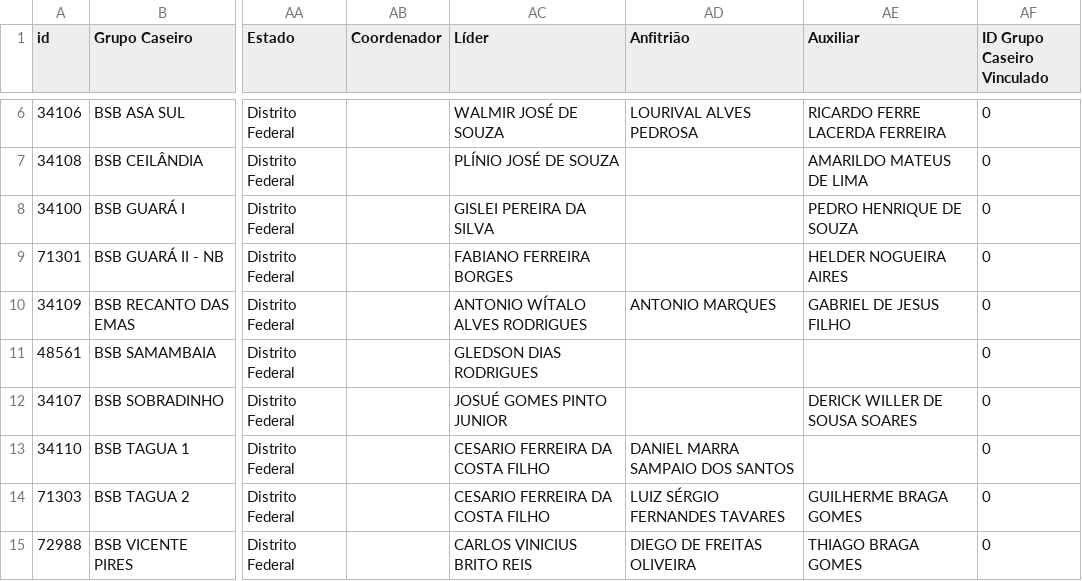
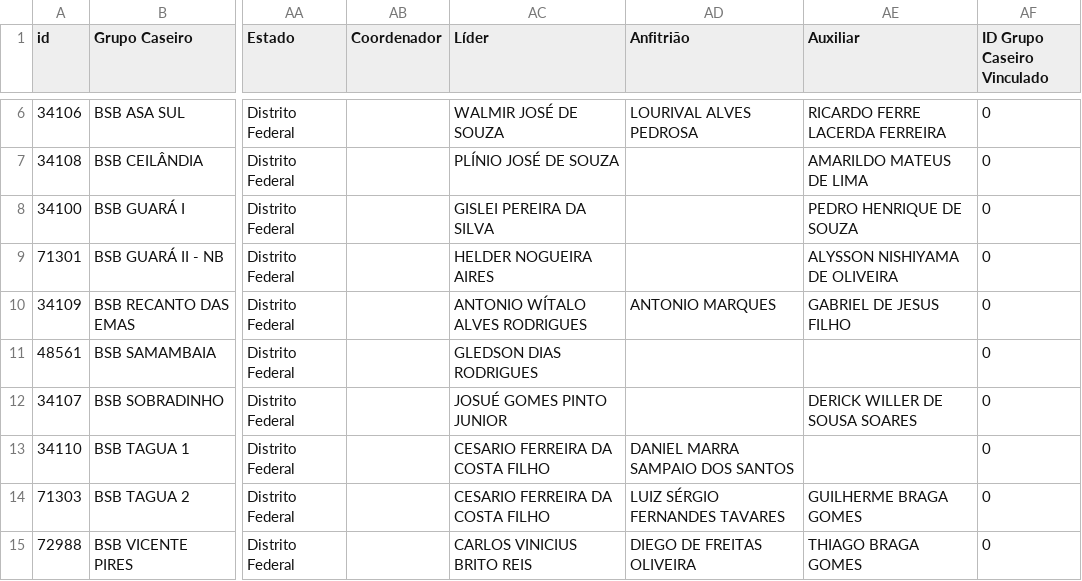
Before and after one commit to diegofroliveira/bsb_church, a CSV file: dados_exportados/celulas.csv, drawn as a sheet; only a part is shown, gaps mark what is left out; the diff names each change by its address in the sheet, - before the commit and + after, or states it on an @@ line.

```diff
--- a/dados_exportados/celulas.csv
+++ b/dados_exportados/celulas.csv
-AC9 (Líder): FABIANO FERREIRA BORGES
+AC9 (Líder): HELDER NOGUEIRA AIRES
-AE9 (Auxiliar): HELDER NOGUEIRA AIRES
+AE9 (Auxiliar): ALYSSON NISHIYAMA DE OLIVEIRA
```
Also changed, not shown: dados_exportados/discipulado.csv, dados_exportados/membros.csv, 22 other files.
